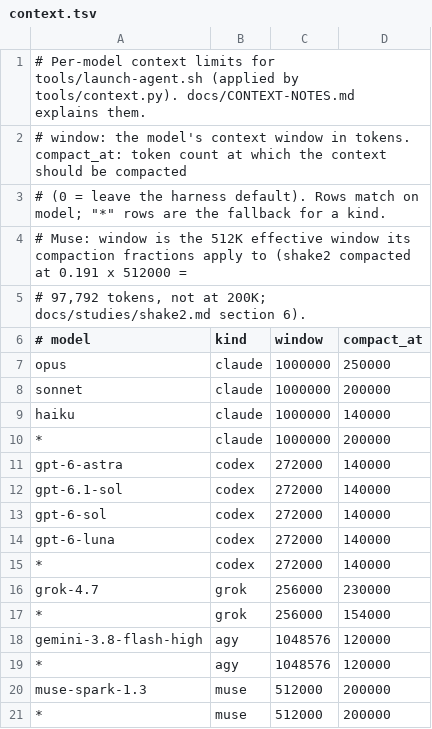
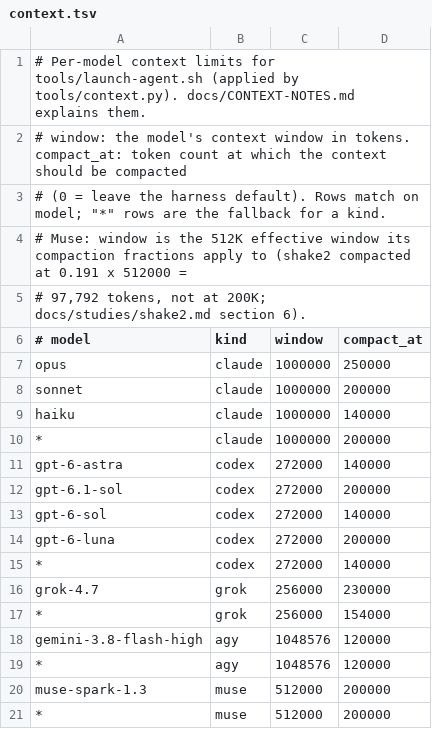
Before and after one commit to nwinter/factorio-ai-party, a TSV file: agent/context.tsv, drawn as a sheet.

```diff
--- a/agent/context.tsv
+++ b/agent/context.tsv
@@ -11,5 +11,5 @@ haiku	claude	1000000	140000
 gpt-6-astra	codex	272000	140000
-gpt-6.1-sol	codex	272000	140000
+gpt-6.1-sol	codex	272000	200000
 gpt-6-sol	codex	272000	140000
-gpt-6-luna	codex	272000	140000
+gpt-6-luna	codex	272000	200000
 *	codex	272000	140000
```
Also changed, not shown: 1 other file.
